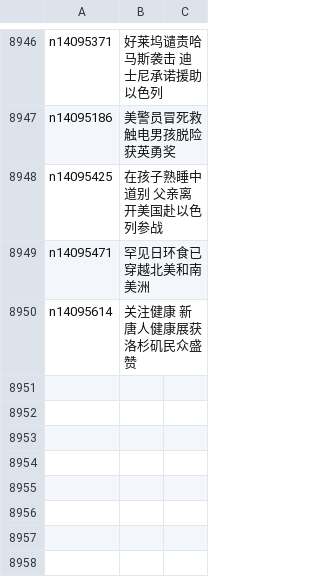
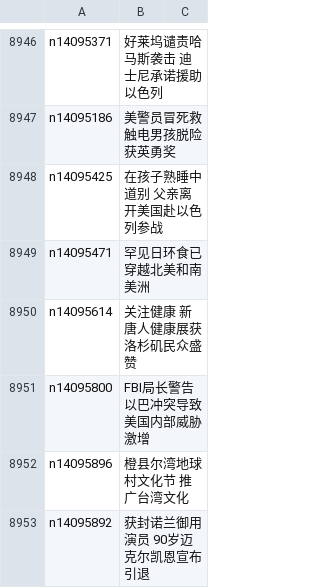
Before and after one commit to epic-marker/epoch-news, a CSV file: indexes/ncid1078160.csv, drawn as a sheet; only a part is shown, gaps mark what is left out; the diff names each change by its address in the sheet, - before the commit and + after, or states it on an @@ line.

```diff
--- a/indexes/ncid1078160.csv
+++ b/indexes/ncid1078160.csv
+row 8951: n14095800 | FBI局长警告以巴冲突导致美国内部威胁激增
+row 8952: n14095896 | 橙县尔湾地球村文化节 推广台湾文化
+row 8953: n14095892 | 获封诺兰御用演员 90岁迈克尔凯恩宣布引退
```
Also changed, not shown: indexes/ncid1078159.csv, indexes/ncid278.csv, 21 other files.
